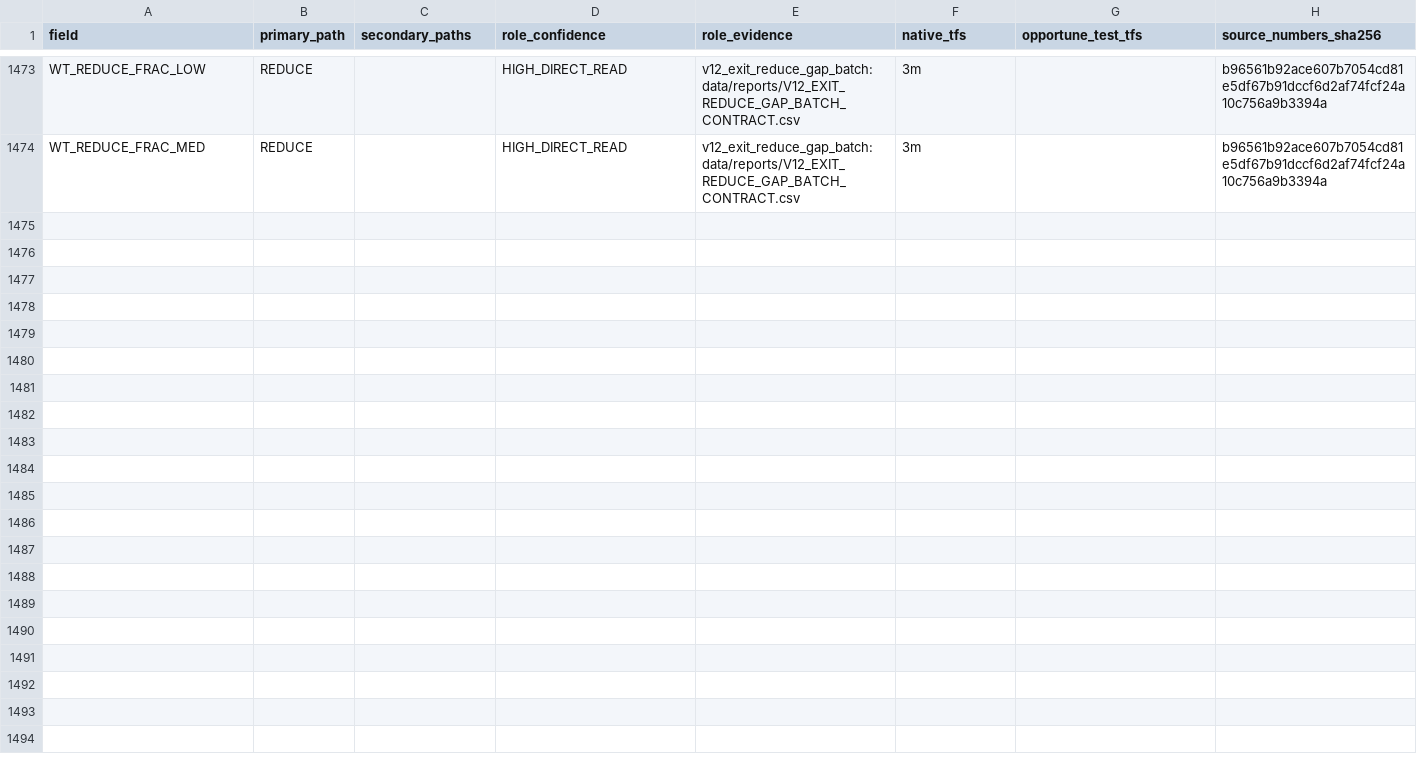
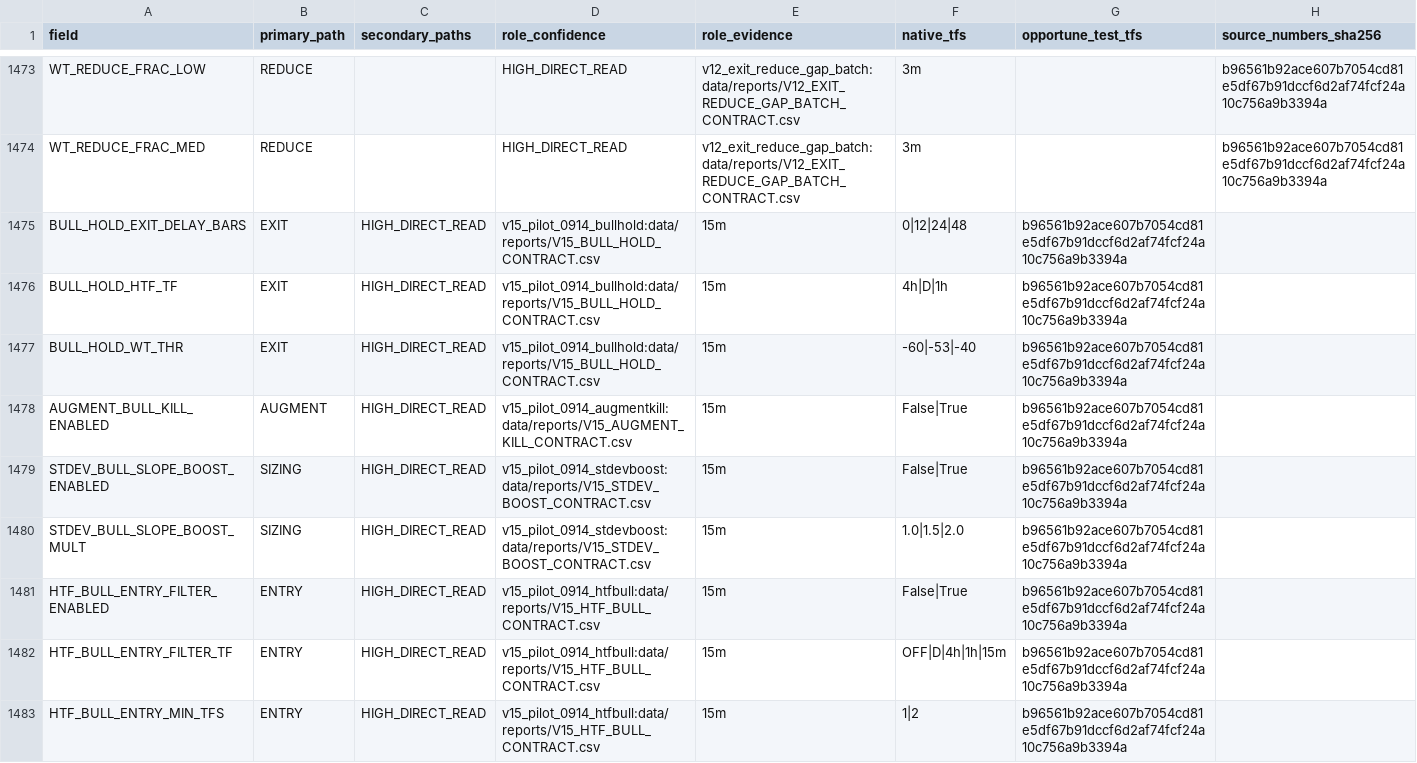
Before and after one commit to nielsvip/binance-sandbox, a CSV file: data/reports/ALL_PATHS_ALLOWLIST.csv, drawn as a sheet; only a part is shown, gaps mark what is left out; the diff names each change by its address in the sheet, - before the commit and + after, or states it on an @@ line.

```diff
--- a/data/reports/ALL_PATHS_ALLOWLIST.csv
+++ b/data/reports/ALL_PATHS_ALLOWLIST.csv
+row 1475: BULL_HOLD_EXIT_DELAY_BARS | EXIT | HIGH_DIRECT_READ | v15_pilot_0914_bullhold:data/reports/V15_BULL_HOLD_CONTRACT.csv | 15m | 0|12|24|48 | b96561b92ace607b7054cd81e5df67b91dccf6d2af74fcf24a10c756a9b3394a
+row 1476: BULL_HOLD_HTF_TF | EXIT | HIGH_DIRECT_READ | v15_pilot_0914_bullhold:data/reports/V15_BULL_HOLD_CONTRACT.csv | 15m | 4h|D|1h | b96561b92ace607b7054cd81e5df67b91dccf6d2af74fcf24a10c756a9b3394a
+row 1477: BULL_HOLD_WT_THR | EXIT | HIGH_DIRECT_READ | v15_pilot_0914_bullhold:data/reports/V15_BULL_HOLD_CONTRACT.csv | 15m | -60|-53|-40 | b96561b92ace607b7054cd81e5df67b91dccf6d2af74fcf24a10c756a9b3394a
+row 1478: AUGMENT_BULL_KILL_ENABLED | AUGMENT | HIGH_DIRECT_READ | v15_pilot_0914_augmentkill:data/reports/V15_AUGMENT_KILL_CONTRACT.csv | 15m | False|True | b96561b92ace607b7054cd81e5df67b91dccf6d2af74fcf24a10c756a9b3394a
+row 1479: STDEV_BULL_SLOPE_BOOST_ENABLED | SIZING | HIGH_DIRECT_READ | v15_pilot_0914_stdevboost:data/reports/V15_STDEV_BOOST_CONTRACT.csv | 15m | False|True | b96561b92ace607b7054cd81e5df67b91dccf6d2af74fcf24a10c756a9b3394a
+row 1480: STDEV_BULL_SLOPE_BOOST_MULT | SIZING | HIGH_DIRECT_READ | v15_pilot_0914_stdevboost:data/reports/V15_STDEV_BOOST_CONTRACT.csv | 15m | 1.0|1.5|2.0 | b96561b92ace607b7054cd81e5df67b91dccf6d2af74fcf24a10c756a9b3394a
+row 1481: HTF_BULL_ENTRY_FILTER_ENABLED | ENTRY | HIGH_DIRECT_READ | v15_pilot_0914_htfbull:data/reports/V15_HTF_BULL_CONTRACT.csv | 15m | False|True | b96561b92ace607b7054cd81e5df67b91dccf6d2af74fcf24a10c756a9b3394a
+row 1482: HTF_BULL_ENTRY_FILTER_TF | ENTRY | HIGH_DIRECT_READ | v15_pilot_0914_htfbull:data/reports/V15_HTF_BULL_CONTRACT.csv | 15m | OFF|D|4h|1h|15m | b96561b92ace607b7054cd81e5df67b91dccf6d2af74fcf24a10c756a9b3394a
+row 1483: HTF_BULL_ENTRY_MIN_TFS | ENTRY | HIGH_DIRECT_READ | v15_pilot_0914_htfbull:data/reports/V15_HTF_BULL_CONTRACT.csv | 15m | 1|2 | b96561b92ace607b7054cd81e5df67b91dccf6d2af74fcf24a10c756a9b3394a
```
Also changed, not shown: 35 other files.
